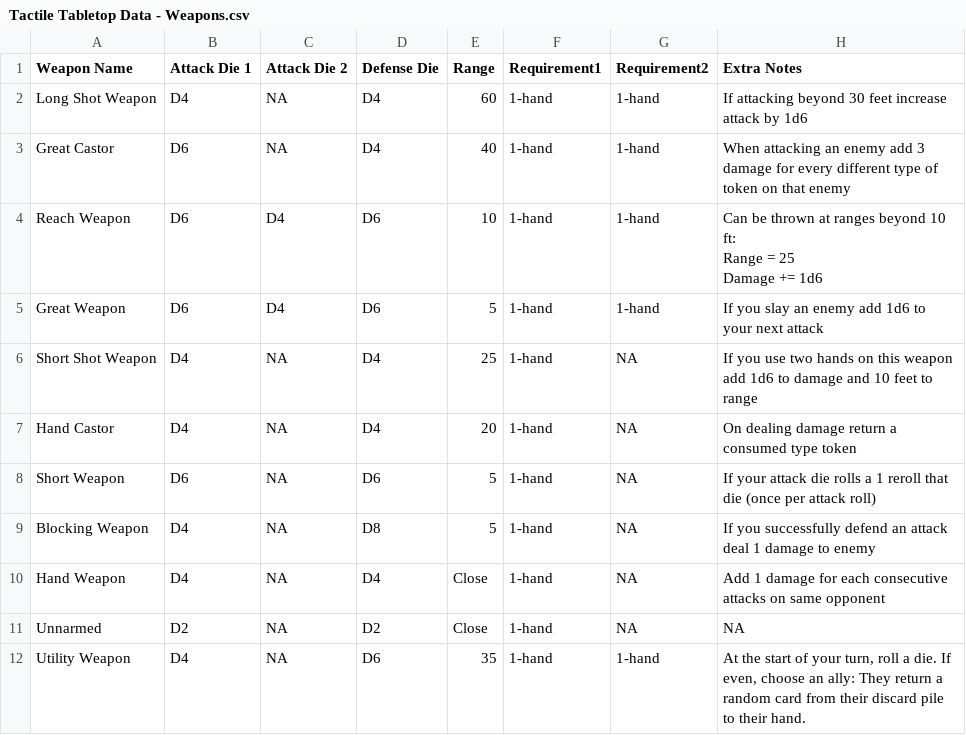
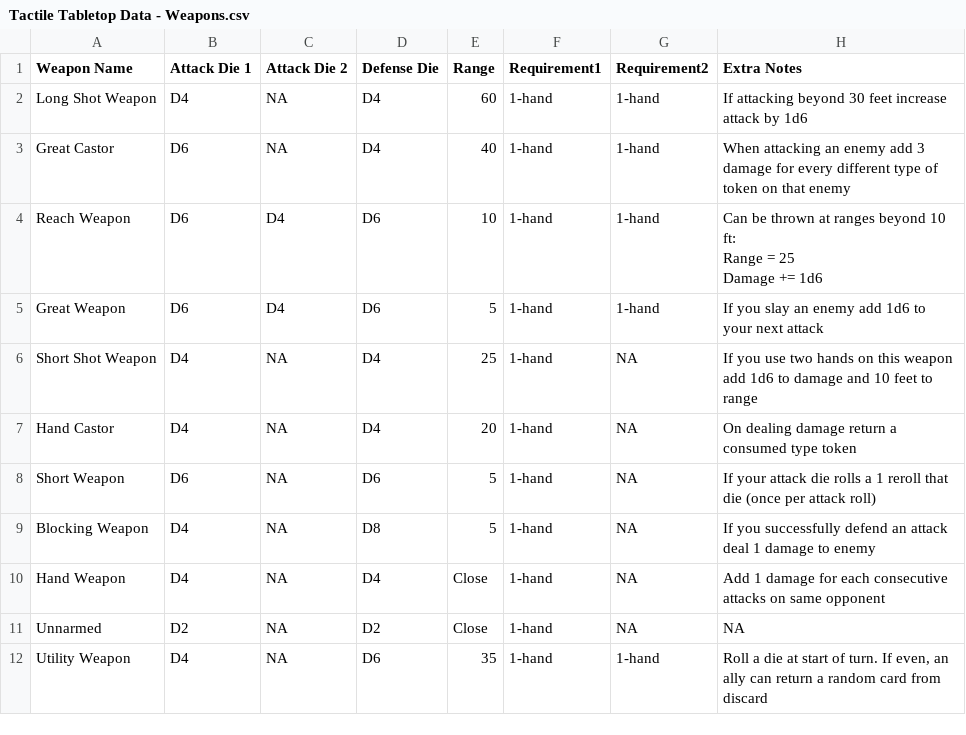
Before and after one commit to isabella232/TableTopRolePlaying_Squib, a CSV file: tactile_tabletop/Weapon Cards/Tactile Tabletop Data - Weapons.csv, drawn as a sheet.

Commit message:
new utility card rules too long, shortened

```diff
--- a/tactile_tabletop/Weapon Cards/Tactile Tabletop Data - Weapons.csv
+++ b/tactile_tabletop/Weapon Cards/Tactile Tabletop Data - Weapons.csv
@@ -13,2 +13,2 @@ Hand Weapon,D4,NA,D4,Close,1-hand,NA,Add 1 damage for each consecutive attacks o
 Unnarmed,D2,NA,D2,Close,1-hand,NA,NA
-Utility Weapon,D4,NA,D6,35,1-hand,1-hand,"At the start of your turn, roll a die. If even, choose an ally: They return a random card from their discard pile to their hand."
+Utility Weapon,D4,NA,D6,35,1-hand,1-hand,"Roll a die at start of turn. If even, an ally can return a random card from discard"
```
